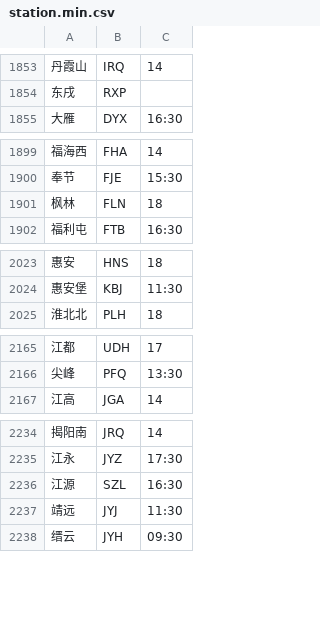
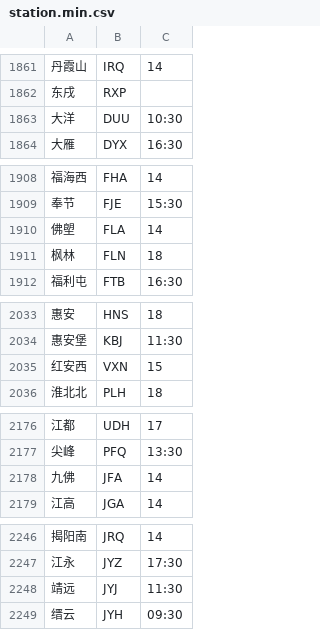
Before and after one commit to gpx0214/gpx0214.github.io, a CSV file: js/station.min.csv, drawn as a sheet; only a part is shown, gaps mark what is left out; removed rows and columns are numbered as before the commit, all else as after; the diff covers the shown part only; the diff names each change by its address in the sheet, - before the commit and + after, or states it on an @@ line.

```diff
--- a/js/station.min.csv
+++ b/js/station.min.csv
+row 1863: 大洋 | DUU | 10:30
+row 1910: 佛塱 | FLA | 14
+row 2035: 红安西 | VXN | 15
+row 2178: 九佛 | JFA | 14
-row 2236: 江源 | SZL | 16:30
```
Also changed, not shown: 22 added rows, 3 removed rows and 2 edited cells elsewhere in this file.
